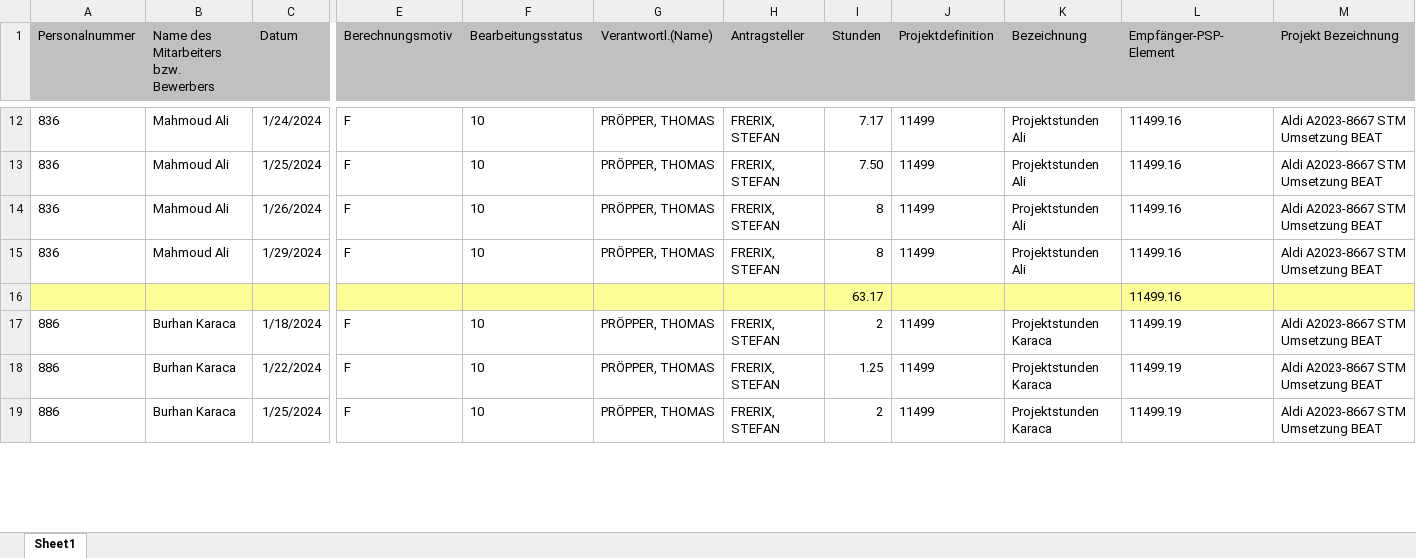
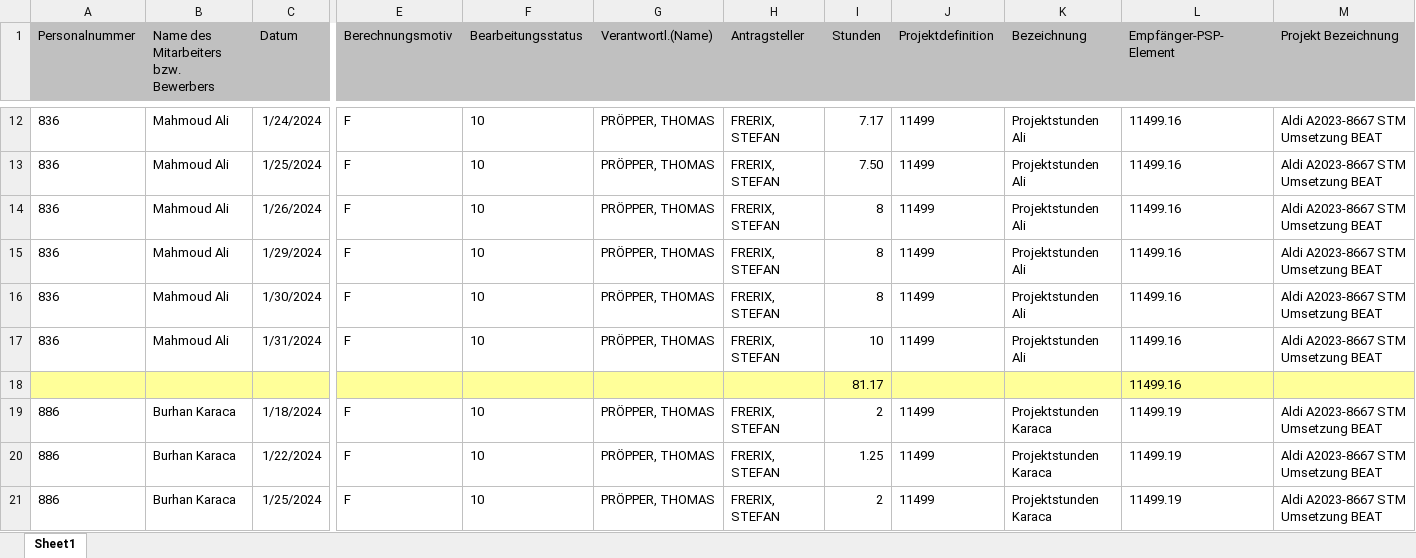
Before and after one commit to PcAlien/ProjectorrrBackend, an Excel workbook: uploads/EXPORT_alle.XLSX, sheet Sheet1, drawn as a sheet; only a part is shown, gaps mark what is left out; values as stored, in another font and other column widths than the file's, no borders; charts and pictures not drawn; removed rows and columns are numbered as before the commit, all else as after; rows hold the shown columns only; the diff covers the shown part only; the diff names each change by its address in the sheet, - before the commit and + after, or states it on an @@ line.

Commit message:
Projekt bearbeiten geht jetzt.

```diff
--- a/uploads/EXPORT_alle.XLSX (sheet Sheet1)
+++ b/uploads/EXPORT_alle.XLSX (sheet Sheet1)
-row 16:  |  |  |  |  |  |  | 63.17 |  |  | 11499.16
+row 16: 836 | Mahmoud Ali | 1/30/2024 | F | 10 | PRÖPPER, THOMAS | FRERIX, STEFAN | 8 | 11499 | Projektstunden Ali | 11499.16 | Aldi A2023-8667 STM Umsetzung BEAT
+row 17: 836 | Mahmoud Ali | 1/31/2024 | F | 10 | PRÖPPER, THOMAS | FRERIX, STEFAN | 10 | 11499 | Projektstunden Ali | 11499.16 | Aldi A2023-8667 STM Umsetzung BEAT
+row 18:  |  |  |  |  |  |  | 81.17 |  |  | 11499.16
```
Also changed, not shown: 58 added rows, 21 removed rows and 84 edited cells elsewhere in this sheet, 9 other files.
